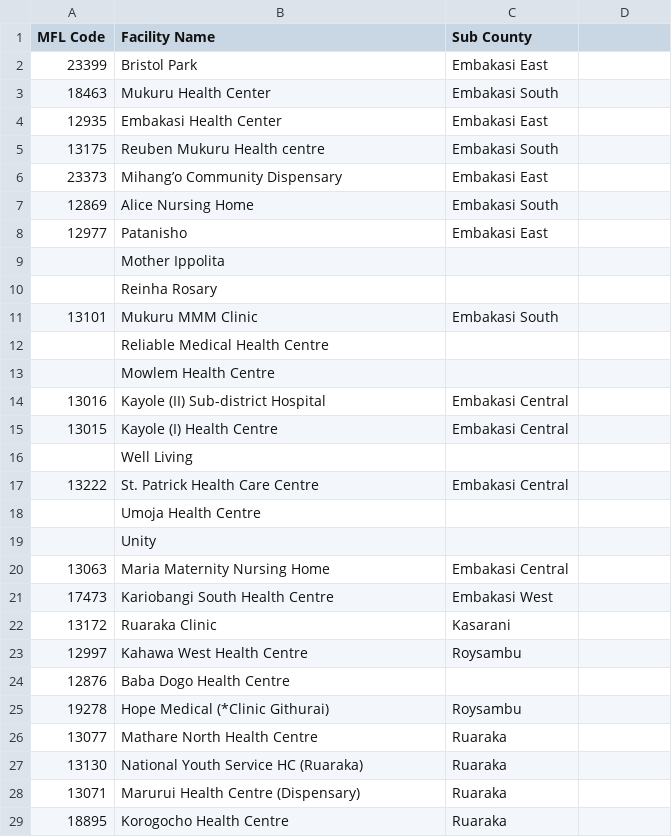
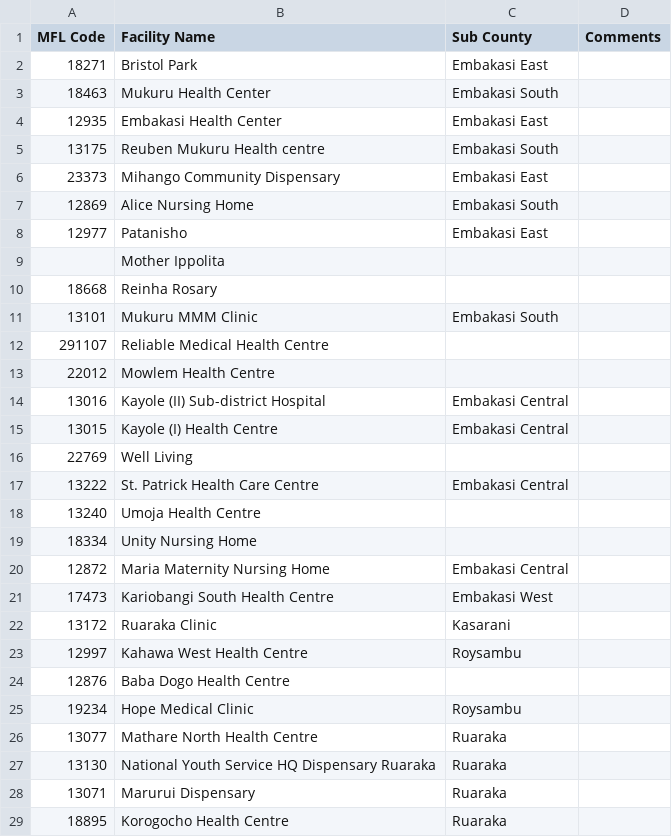
Before and after one commit to esaude/mental-health, a CSV file: api/src/main/resources/metadata/facilities.csv, drawn as a sheet; only a part is shown; the diff covers the shown part only.

```diff
--- a/api/src/main/resources/metadata/facilities.csv
+++ b/api/src/main/resources/metadata/facilities.csv
@@ -1,2 +1,2 @@
-MFL Code,Facility Name,Sub County
-23399,Bristol Park,Embakasi East
+MFL Code,Facility Name,Sub County,Comments
+18271,Bristol Park,Embakasi East,
@@ -6 +6 @@ MFL Code,Facility Name,Sub County
-23373,Mihang’o Community Dispensary,Embakasi East
+23373,Mihango Community Dispensary,Embakasi East,
@@ -10 +10 @@ MFL Code,Facility Name,Sub County
-,Reinha Rosary
+18668,Reinha Rosary,,
@@ -12,2 +12,2 @@ MFL Code,Facility Name,Sub County
-,Reliable Medical Health Centre
-,Mowlem Health Centre
+291107,Reliable Medical Health Centre,,
+22012,Mowlem Health Centre ,,
@@ -16 +16 @@ MFL Code,Facility Name,Sub County
-,Well Living
+22769,Well Living  ,,
@@ -18,3 +18,3 @@ MFL Code,Facility Name,Sub County
-,Umoja Health Centre
-,Unity
-13063,Maria Maternity Nursing Home ,Embakasi Central
+13240,Umoja Health Centre,,
+18334,Unity Nursing Home,,
+12872,Maria Maternity Nursing Home ,Embakasi Central,
@@ -25 +25 @@ MFL Code,Facility Name,Sub County
-19278,Hope Medical (*Clinic Githurai),Roysambu
+19234,Hope Medical Clinic ,Roysambu,
@@ -27,2 +27,2 @@ MFL Code,Facility Name,Sub County
-13130,National Youth Service HC (Ruaraka),Ruaraka
-13071,Marurui Health Centre (Dispensary),Ruaraka
+13130,National Youth Service HQ Dispensary Ruaraka,Ruaraka,
+13071,Marurui Dispensary,Ruaraka,
```
Also changed, not shown: 10 edited cells elsewhere in this file, 2 other files.
